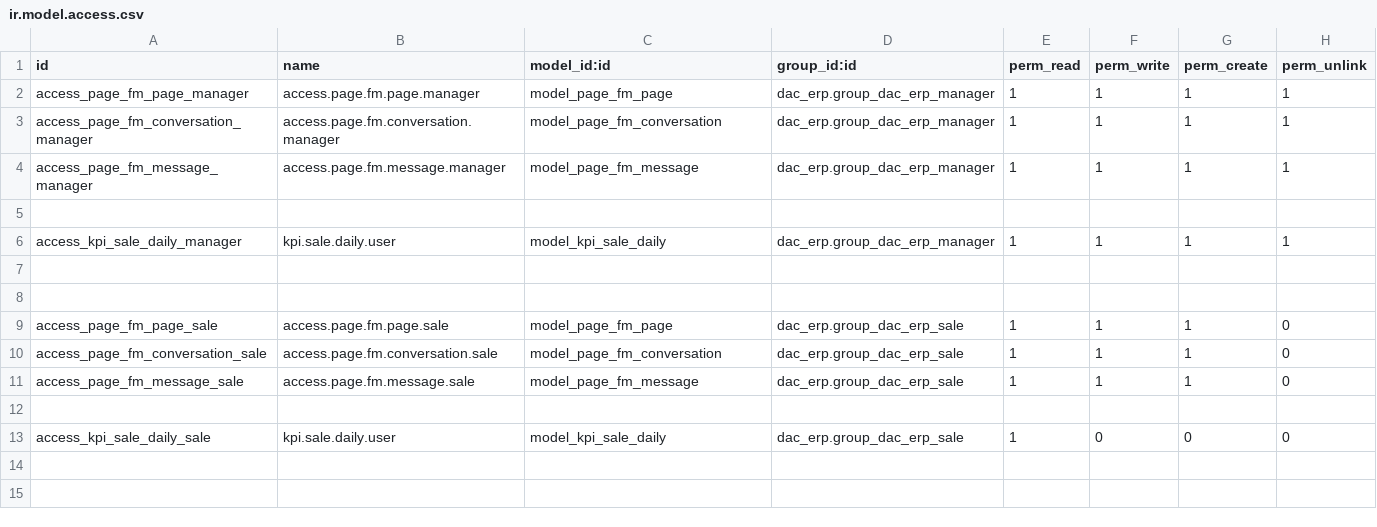
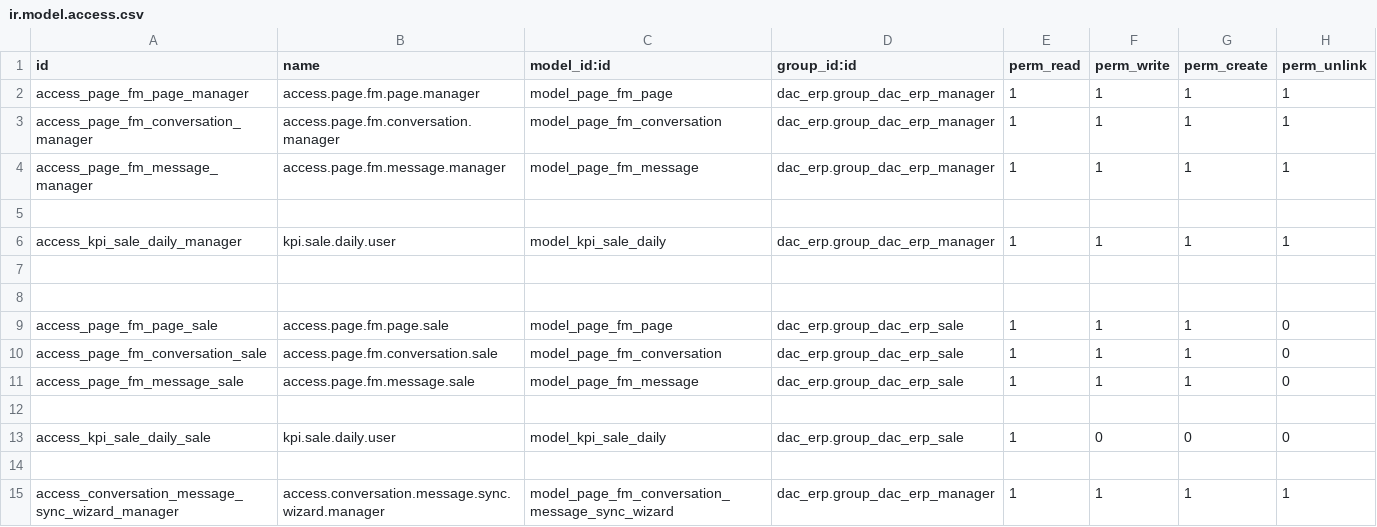
Before and after one commit to AnHuynh1103/DuyAn_CRM, a CSV file: CRM_DAC/security/ir.model.access.csv, drawn as a sheet; the diff names each change by its address in the sheet, - before the commit and + after, or states it on an @@ line.

```diff
--- a/CRM_DAC/security/ir.model.access.csv
+++ b/CRM_DAC/security/ir.model.access.csv
+row 14: (empty)
+row 15: access_conversation_message_sync_wizard_manager | access.conversation.message.sync.wizard.manager | model_page_fm_conversation_message_sync_wizard | dac_erp.group_dac_erp_manager | 1 | 1 | 1 | 1
```
Also changed, not shown: dac_report/security/ir.model.access.csv, 14 other files.
